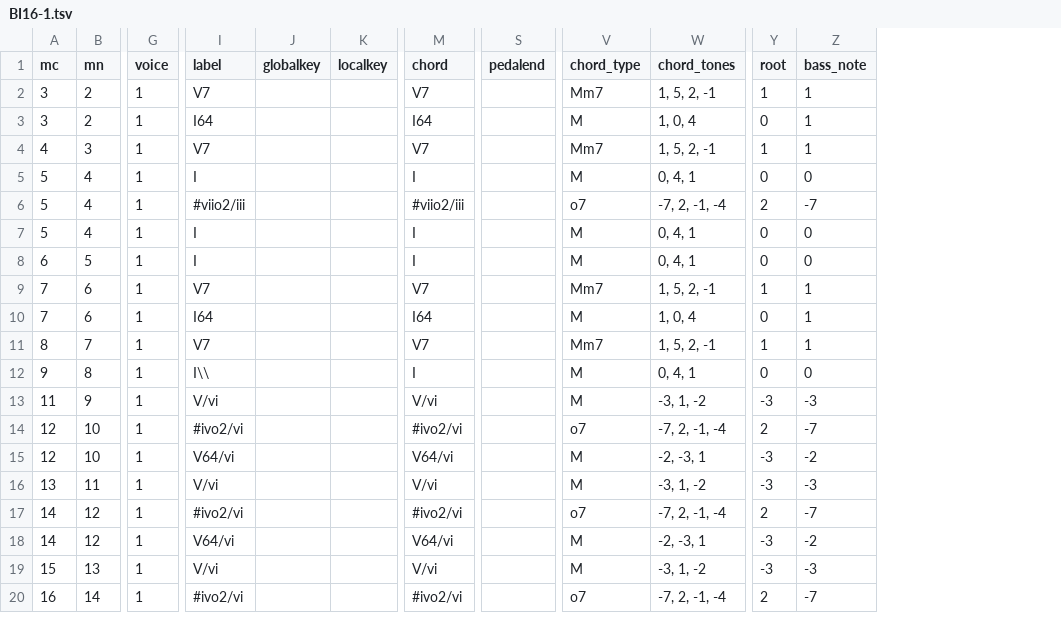
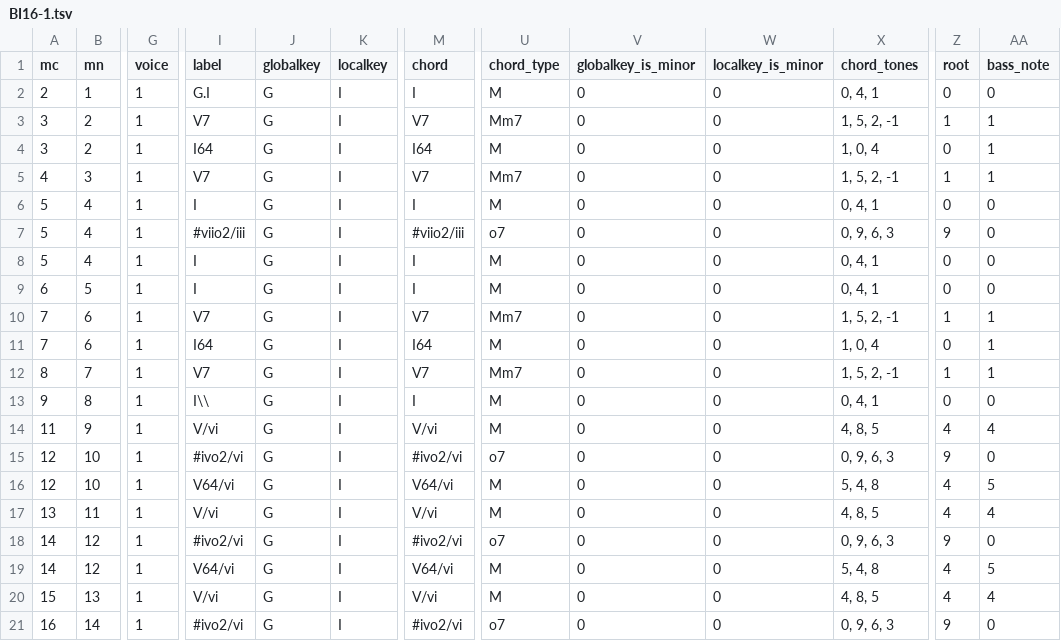
Before and after one commit to DCMLab/chopin_mazurkas, a TSV file: harmonies/BI16-1.tsv, drawn as a sheet; only a part is shown, gaps mark what is left out; removed rows and columns are numbered as before the commit, all else as after; rows hold the shown columns only; the diff covers the shown part only; the diff names each change by its address in the sheet, - before the commit and + after, or states it on an @@ line.

```diff
--- a/harmonies/BI16-1.tsv
+++ b/harmonies/BI16-1.tsv
-column S (pedalend), empty
+column V (globalkey_is_minor), rows 3-21: all 0
+column W (localkey_is_minor), rows 3-21: all 0
+row 2: 2 | 1 | 1 | G.I | G | I | I | M | 0 | 0 | 0, 4, 1 | 0 | 0
-J3:J21 (globalkey): (empty)
+J3:J21 (globalkey): G
-K3:K21 (localkey): (empty)
+K3:K21 (localkey): I
-X7 (chord_tones): -7, 2, -1, -4
+X7 (chord_tones): 0, 9, 6, 3
-Z7 (root): 2
+Z7 (root): 9
-AA7 (bass_note): -7
+AA7 (bass_note): 0
-X14 (chord_tones): -3, 1, -2
+X14 (chord_tones): 4, 8, 5
-Z14 (root): -3
+Z14 (root): 4
-AA14 (bass_note): -3
+AA14 (bass_note): 4
-X15 (chord_tones): -7, 2, -1, -4
+X15 (chord_tones): 0, 9, 6, 3
-Z15 (root): 2
+Z15 (root): 9
-AA15 (bass_note): -7
+AA15 (bass_note): 0
-X16 (chord_tones): -2, -3, 1
+X16 (chord_tones): 5, 4, 8
-Z16:Z17 (root): -3
+Z16:Z17 (root): 4
-AA16 (bass_note): -2
+AA16 (bass_note): 5
-X17 (chord_tones): -3, 1, -2
+X17 (chord_tones): 4, 8, 5
-AA17 (bass_note): -3
+AA17 (bass_note): 4
-X18 (chord_tones): -7, 2, -1, -4
+X18 (chord_tones): 0, 9, 6, 3
-Z18 (root): 2
+Z18 (root): 9
-AA18 (bass_note): -7
+AA18 (bass_note): 0
-X19 (chord_tones): -2, -3, 1
+X19 (chord_tones): 5, 4, 8
-Z19:Z20 (root): -3
+Z19:Z20 (root): 4
-AA19 (bass_note): -2
+AA19 (bass_note): 5
-X20 (chord_tones): -3, 1, -2
+X20 (chord_tones): 4, 8, 5
-AA20 (bass_note): -3
+AA20 (bass_note): 4
-X21 (chord_tones): -7, 2, -1, -4
+X21 (chord_tones): 0, 9, 6, 3
-Z21 (root): 2
+Z21 (root): 9
-AA21 (bass_note): -7
+AA21 (bass_note): 0
```
Also changed, not shown: 72 edited cells elsewhere in this file, harmonies/BI71.tsv, harmonies/BI73.tsv, 4 other files.
